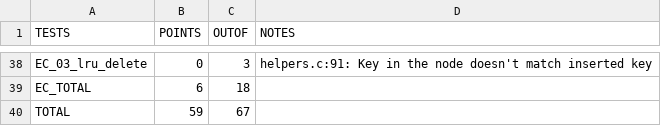
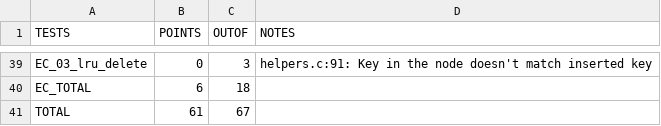
Before and after one commit to shreelock/systems-fundamentals, a CSV file: hw5/shreesharma.csv, drawn as a sheet; only a part is shown, gaps mark what is left out; the diff covers the shown part only.

Commit message:
hw5 Grade

```diff
--- a/hw5/shreesharma.csv
+++ b/hw5/shreesharma.csv
@@ -39,2 +40,2 @@ EC_03_lru_delete,0,3,helpers.c:91: Key in the node doesn't match inserted key
 EC_TOTAL,6,18,
-TOTAL,59,67,
+TOTAL,61,67,
```
Also changed, not shown: 2 added rows, 1 removed row and 24 moved rows elsewhere in this file.
